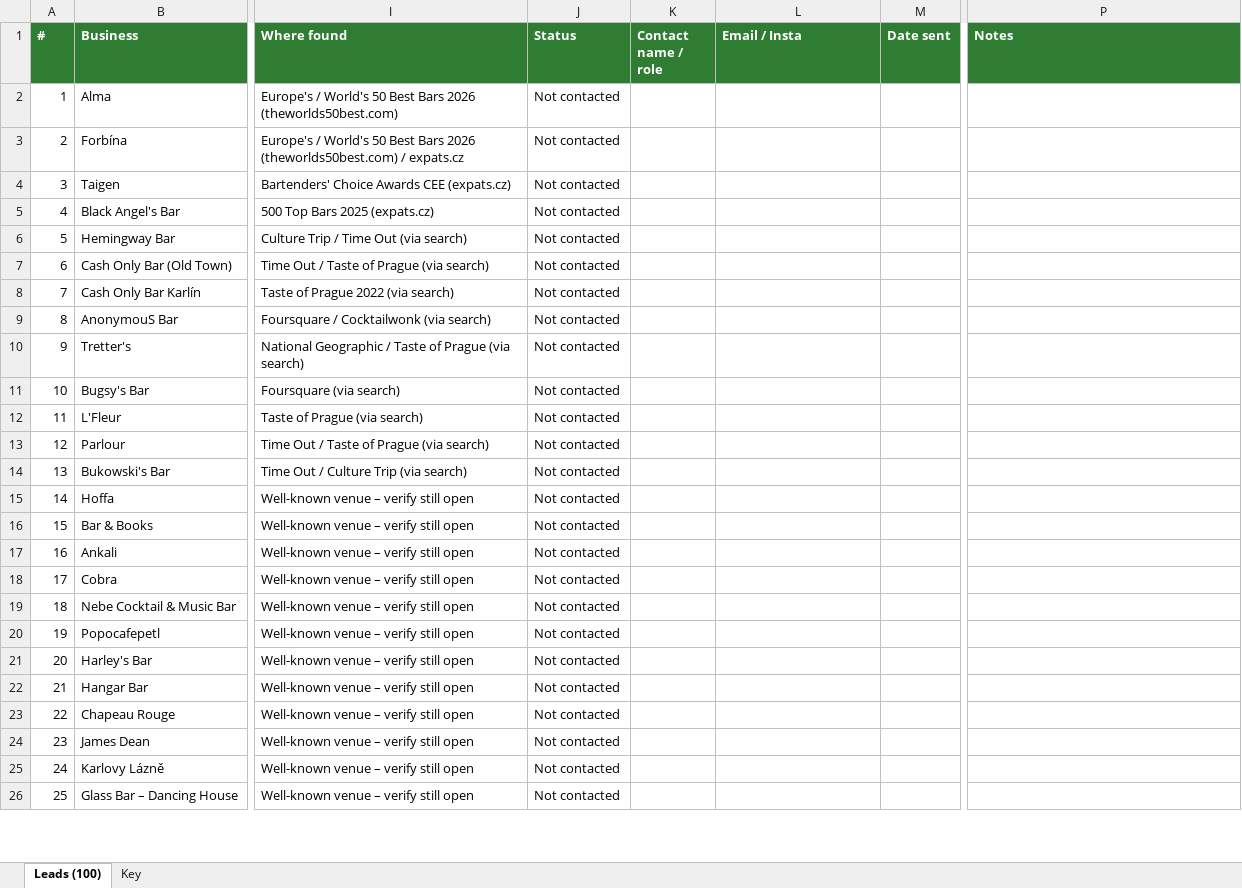
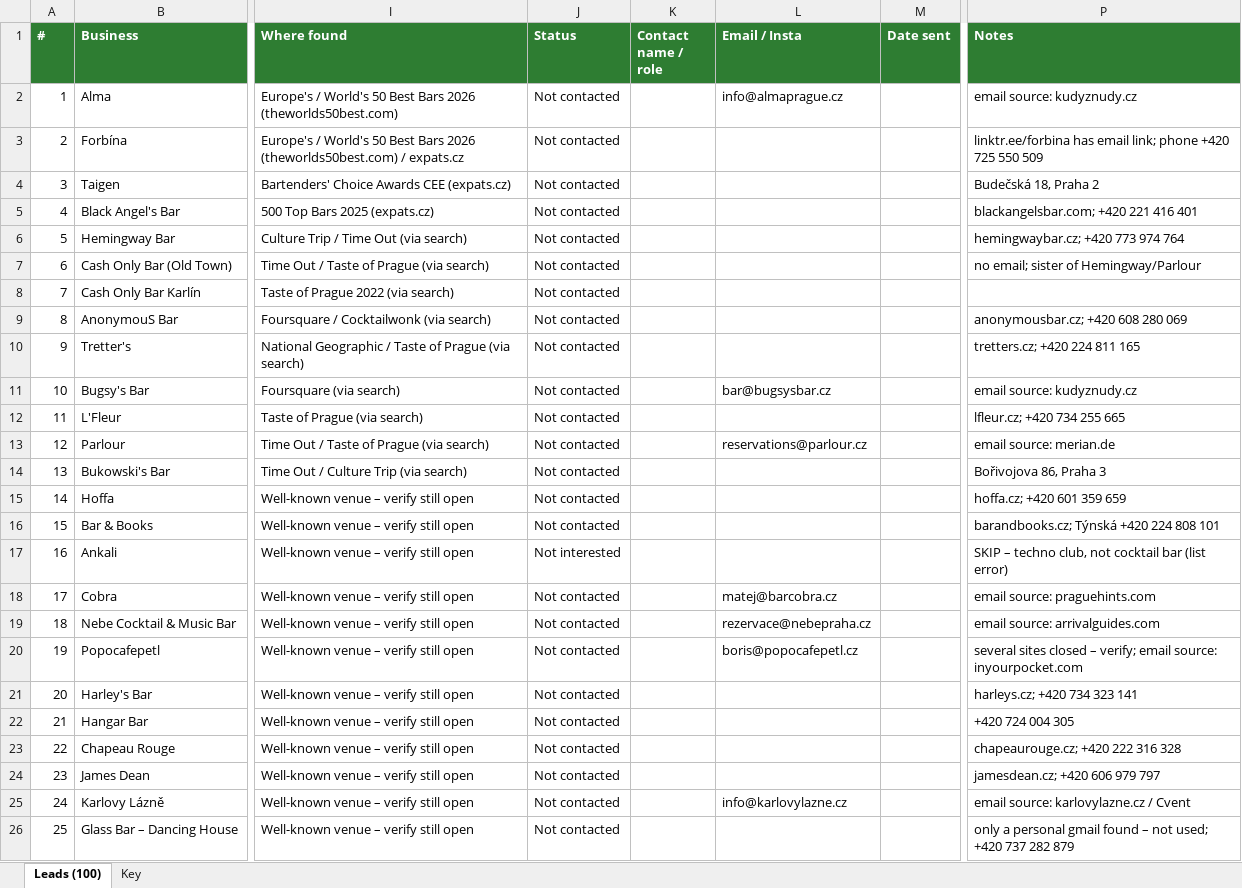
Before and after one commit to dimitarva-coder/Repone, an Excel workbook: citronista/Citronista_100_Leads_Czech_Republic.xlsx, sheet Leads (100), drawn as a sheet; only a part is shown, gaps mark what is left out; values as stored, in another font and other column widths than the file's, no borders; the diff covers the shown part only; the diff names each change by its address in the sheet, - before the commit and + after, or states it on an @@ line.

```diff
--- a/citronista/Citronista_100_Leads_Czech_Republic.xlsx (sheet Leads (100))
+++ b/citronista/Citronista_100_Leads_Czech_Republic.xlsx (sheet Leads (100))
-L2 (Email / Insta): (empty)
+L2 (Email / Insta): info@almaprague.cz
-P2 (Notes): (empty)
+P2 (Notes): email source: kudyznudy.cz
-P3 (Notes): (empty)
+P3 (Notes): linktr.ee/forbina has email link; phone +420 725 550 509
-P4 (Notes): (empty)
+P4 (Notes): Budečská 18, Praha 2
-P5 (Notes): (empty)
+P5 (Notes): blackangelsbar.com; +420 221 416 401
-P6 (Notes): (empty)
+P6 (Notes): hemingwaybar.cz; +420 773 974 764
-P7 (Notes): (empty)
+P7 (Notes): no email; sister of Hemingway/Parlour
-P9 (Notes): (empty)
+P9 (Notes): anonymousbar.cz; +420 608 280 069
-P10 (Notes): (empty)
+P10 (Notes): tretters.cz; +420 224 811 165
-L11 (Email / Insta): (empty)
+L11 (Email / Insta): bar@bugsysbar.cz
-P11 (Notes): (empty)
+P11 (Notes): email source: kudyznudy.cz
-P12 (Notes): (empty)
+P12 (Notes): lfleur.cz; +420 734 255 665
-L13 (Email / Insta): (empty)
+L13 (Email / Insta): reservations@parlour.cz
-P13 (Notes): (empty)
+P13 (Notes): email source: merian.de
-P14 (Notes): (empty)
+P14 (Notes): Bořivojova 86, Praha 3
-P15 (Notes): (empty)
+P15 (Notes): hoffa.cz; +420 601 359 659
-P16 (Notes): (empty)
+P16 (Notes): barandbooks.cz; Týnská +420 224 808 101
-J17 (Status): Not contacted
+J17 (Status): Not interested
-P17 (Notes): (empty)
+P17 (Notes): SKIP – techno club, not cocktail bar (list error)
-L18 (Email / Insta): (empty)
+L18 (Email / Insta): matej@barcobra.cz
-P18 (Notes): (empty)
+P18 (Notes): email source: praguehints.com
-L19 (Email / Insta): (empty)
+L19 (Email / Insta): rezervace@nebepraha.cz
-P19 (Notes): (empty)
+P19 (Notes): email source: arrivalguides.com
-L20 (Email / Insta): (empty)
+L20 (Email / Insta): boris@popocafepetl.cz
-P20 (Notes): (empty)
+P20 (Notes): several sites closed – verify; email source: inyourpocket.com
-P21 (Notes): (empty)
+P21 (Notes): harleys.cz; +420 734 323 141
-P22 (Notes): (empty)
+P22 (Notes): +420 724 004 305
-P23 (Notes): (empty)
+P23 (Notes): chapeaurouge.cz; +420 222 316 328
-P24 (Notes): (empty)
+P24 (Notes): jamesdean.cz; +420 606 979 797
-L25 (Email / Insta): (empty)
+L25 (Email / Insta): info@karlovylazne.cz
-P25 (Notes): (empty)
+P25 (Notes): email source: karlovylazne.cz / Cvent
-P26 (Notes): (empty)
+P26 (Notes): only a personal gmail found – not used; +420 737 282 879
```
Also changed, not shown: 115 edited cells elsewhere in this sheet, sheet Key, citronista/Citronista_100_Leads_Poland.xlsx.
